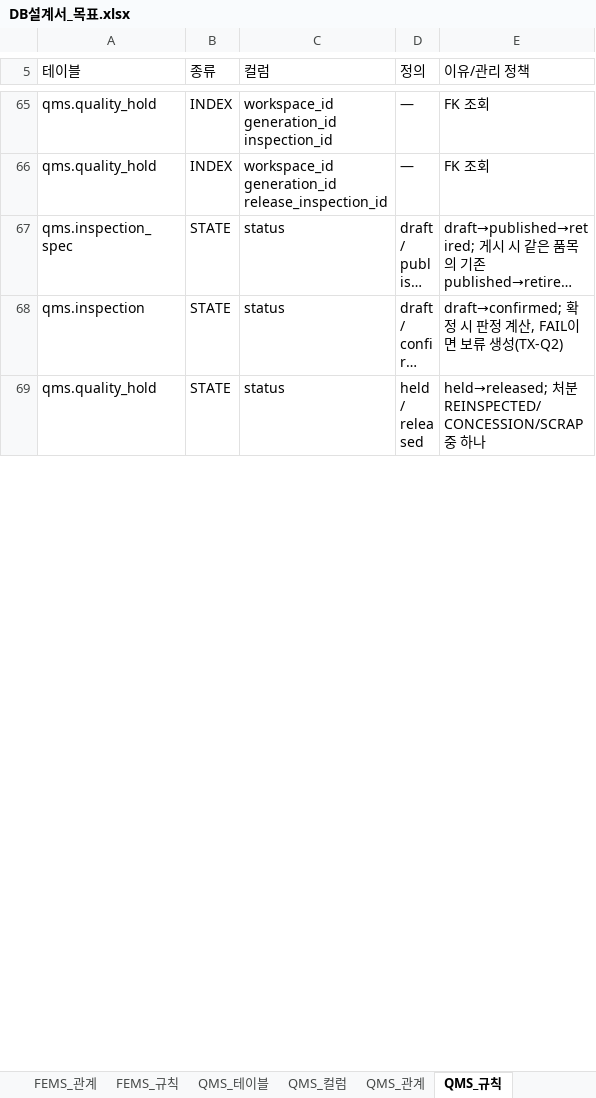
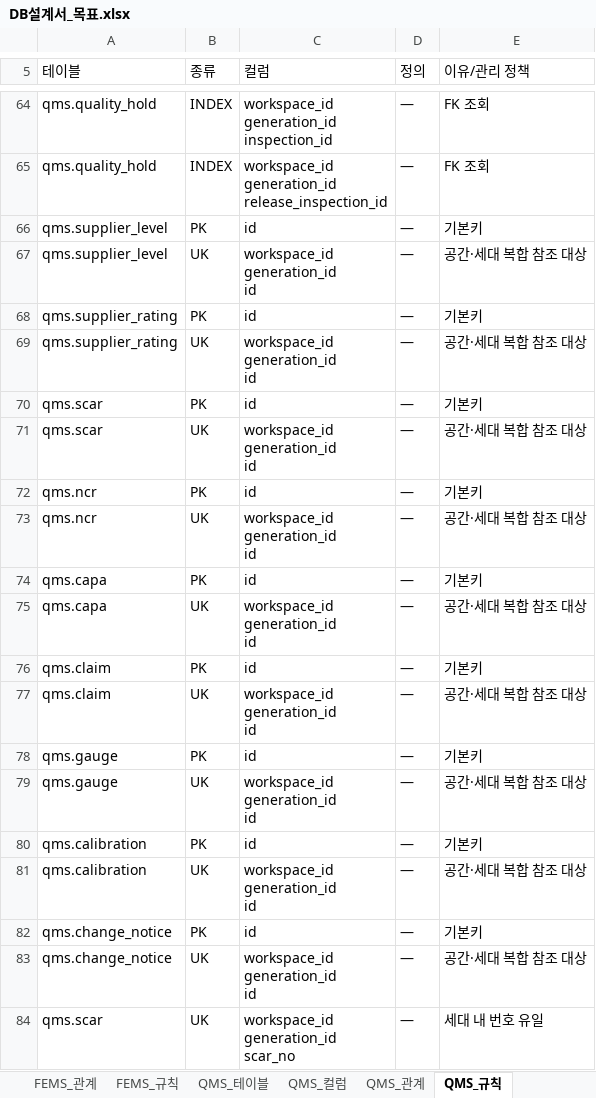
Before and after one commit to go8105/factory-studio, an Excel workbook: docs/db/DB설계서_목표.xlsx, sheet QMS_규칙, drawn as a sheet; only a part is shown, gaps mark what is left out; the shorter side is filled out with more unchanged rows; long unchanged cells end in …; values as stored, in another font and other column widths than the file's, no cell formats; ↵ is a line break in a cell; the diff covers the shown part only; the diff names each change by its address in the sheet, - before the commit and + after, or states it on an @@ line.

```diff
--- a/docs/db/DB설계서_목표.xlsx (sheet QMS_규칙)
+++ b/docs/db/DB설계서_목표.xlsx (sheet QMS_규칙)
+row 66: qms.supplier_level | PK | id | — | 기본키
+row 67: qms.supplier_level | UK | workspace_id ↵ generation_id ↵ id | — | 공간·세대 복합 참조 대상
+row 68: qms.supplier_rating | PK | id | — | 기본키
+row 69: qms.supplier_rating | UK | workspace_id ↵ generation_id ↵ id | — | 공간·세대 복합 참조 대상
+row 70: qms.scar | PK | id | — | 기본키
+row 71: qms.scar | UK | workspace_id ↵ generation_id ↵ id | — | 공간·세대 복합 참조 대상
+row 72: qms.ncr | PK | id | — | 기본키
+row 73: qms.ncr | UK | workspace_id ↵ generation_id ↵ id | — | 공간·세대 복합 참조 대상
+row 74: qms.capa | PK | id | — | 기본키
+row 75: qms.capa | UK | workspace_id ↵ generation_id ↵ id | — | 공간·세대 복합 참조 대상
+row 76: qms.claim | PK | id | — | 기본키
+row 77: qms.claim | UK | workspace_id ↵ generation_id ↵ id | — | 공간·세대 복합 참조 대상
+row 78: qms.gauge | PK | id | — | 기본키
+row 79: qms.gauge | UK | workspace_id ↵ generation_id ↵ id | — | 공간·세대 복합 참조 대상
+row 80: qms.calibration | PK | id | — | 기본키
+row 81: qms.calibration | UK | workspace_id ↵ generation_id ↵ id | — | 공간·세대 복합 참조 대상
+row 82: qms.change_notice | PK | id | — | 기본키
+row 83: qms.change_notice | UK | workspace_id ↵ generation_id ↵ id | — | 공간·세대 복합 참조 대상
+row 84: qms.scar | UK | workspace_id ↵ generation_id ↵ scar_no | — | 세대 내 번호 유일
```
Also changed, not shown: 66 added rows, 1 removed row and 6 edited cells elsewhere in this sheet, sheet QMS_컬럼, sheet QMS_관계, sheet QMS_테이블, sheet 00_전체관계, sheet 00_목차, sheet 00_변경이력, 36 more sheets, cell formats, 17 other files.
